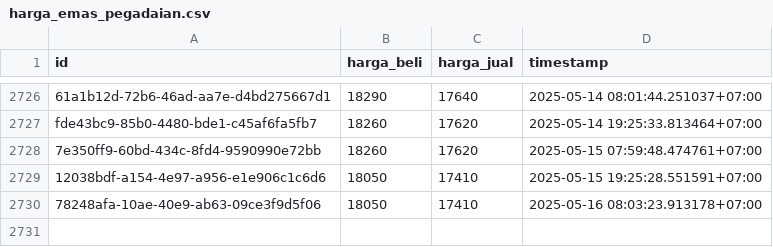
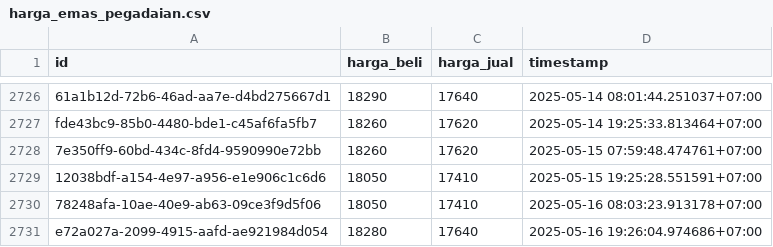
Before and after one commit to ahmadzfaiz/data, a CSV file: datasets/harga_emas_pegadaian.csv, drawn as a sheet; only a part is shown, gaps mark what is left out; the diff names each change by its address in the sheet, - before the commit and + after, or states it on an @@ line.

```diff
--- a/datasets/harga_emas_pegadaian.csv
+++ b/datasets/harga_emas_pegadaian.csv
+row 2731: e72a027a-2099-4915-aafd-ae921984d054 | 18280 | 17640 | 2025-05-16 19:26:04.974686+07:00
```
